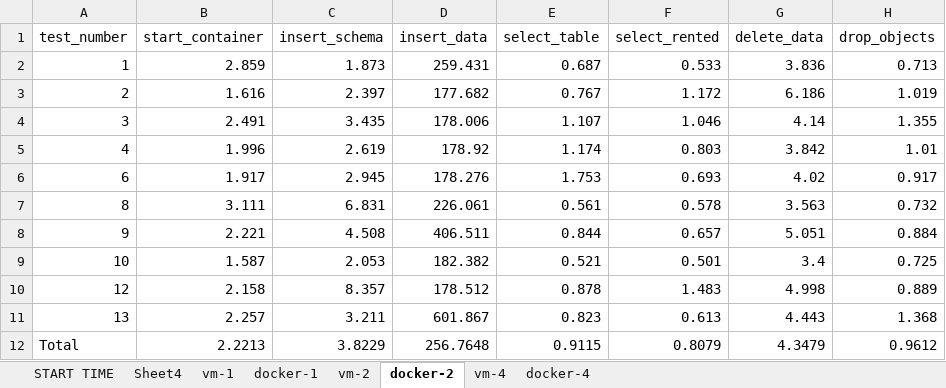
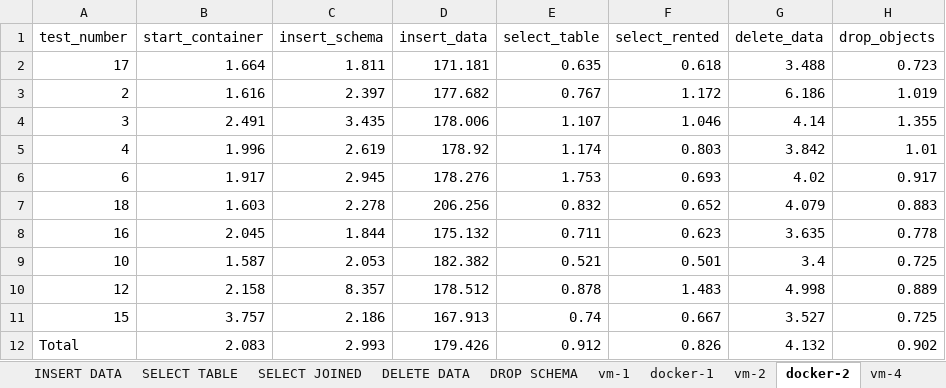
Before and after one commit to AmeliaLis/vms-vs-containers-project, an Excel workbook: Book1.xlsx, sheet docker-2, drawn as a sheet; values as stored, in another font and other column widths than the file's, no borders; table styles not drawn; removed rows and columns are numbered as before the commit, all else as after; the diff names each change by its address in the sheet, - before the commit and + after, or states it on an @@ line.

Commit message:
Rerun docker timings + excel charts

```diff
--- a/Book1.xlsx (sheet docker-2)
+++ b/Book1.xlsx (sheet docker-2)
+sheet tab: INSERT DATA
+sheet tab: SELECT TABLE
+sheet tab: SELECT JOINED
+sheet tab: DELETE DATA
+sheet tab: DROP SCHEMA
-row 2: 1 | 2.859 | 1.873 | 259.431 | 0.687 | 0.533 | 3.836 | 0.713
+row 2: 17 | 1.664 | 1.811 | 171.181 | 0.635 | 0.618 | 3.488 | 0.723
-row 7: 8 | 3.111 | 6.831 | 226.061 | 0.561 | 0.578 | 3.563 | 0.732
-row 8: 9 | 2.221 | 4.508 | 406.511 | 0.844 | 0.657 | 5.051 | 0.884
+row 7: 18 | 1.603 | 2.278 | 206.256 | 0.832 | 0.652 | 4.079 | 0.883
+row 8: 16 | 2.045 | 1.844 | 175.132 | 0.711 | 0.623 | 3.635 | 0.778
-row 11: 13 | 2.257 | 3.211 | 601.867 | 0.823 | 0.613 | 4.443 | 1.368
+row 11: 15 | 3.757 | 2.186 | 167.913 | 0.74 | 0.667 | 3.527 | 0.725
-B12 (start_container): 2.2213
+B12 (start_container): 2.083
-C12 (insert_schema): 3.8229
+C12 (insert_schema): 2.993
-D12 (insert_data): 256.7648
+D12 (insert_data): 179.426
-E12 (select_table): 0.9115
+E12 (select_table): 0.912
-F12 (select_rented): 0.8079
+F12 (select_rented): 0.826
-G12 (delete_data): 4.3479
+G12 (delete_data): 4.132
-H12 (drop_objects): 0.9612
+H12 (drop_objects): 0.902
```
Also changed, not shown: sheet docker-4, sheet START TIME, sheet docker-1, sheet INSERT SCHEMA, sheet vm-1, other sheet tabs, charts or pictures, 7 other files.
